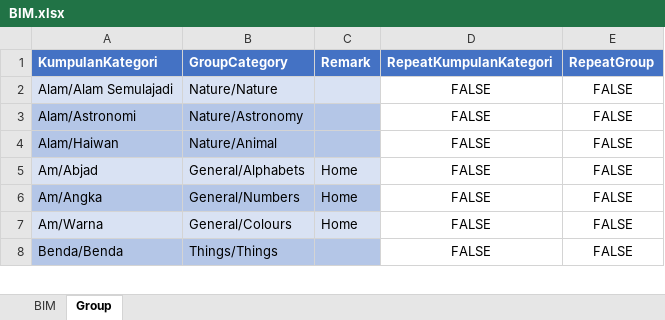
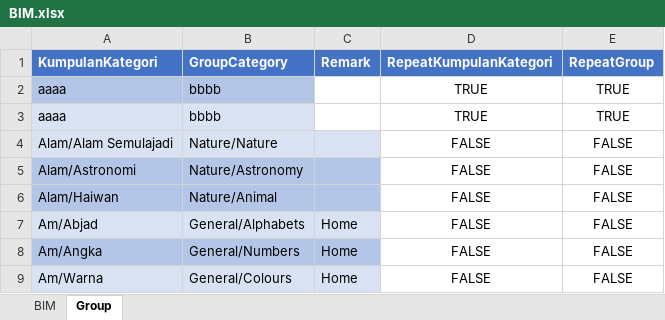
Before and after one commit to athirahassan/ggb-mfd-admin, an Excel workbook: public/assets/bim/BIM.xlsx, sheet Group, drawn as a sheet; only a part is shown; the shorter side is filled out with more unchanged rows; values as stored, in another font and other column widths than the file's, no borders; conditional formats not drawn; the diff names each change by its address in the sheet, - before the commit and + after, or states it on an @@ line.

```diff
--- a/public/assets/bim/BIM.xlsx (sheet Group)
+++ b/public/assets/bim/BIM.xlsx (sheet Group)
+row 2: aaaa | bbbb |  | TRUE | TRUE
+row 3: aaaa | bbbb |  | TRUE | TRUE
```
Also changed, not shown: sheet BIM, formulas that keep their value, hidden cells, public/assets/BIM.xlsx, 6 other files.
